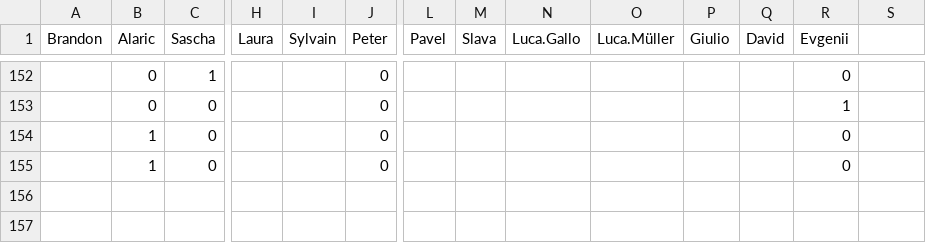
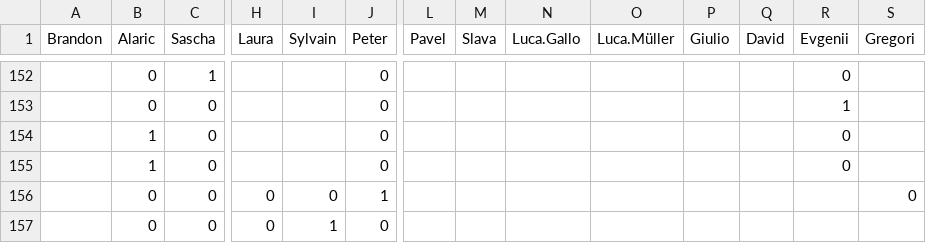
Before and after one commit to Gnthr96/durak-elo, a CSV file: durak.csv, drawn as a sheet; only a part is shown, gaps mark what is left out; rows hold the shown columns only; the diff names each change by its address in the sheet, - before the commit and + after, or states it on an @@ line.

```diff
--- a/durak.csv
+++ b/durak.csv
-S1: (empty)
+S1: Gregori
+row 156:  | 0 | 0 | 0 | 0 | 1 |  |  |  |  |  |  |  | 0
+row 157:  | 0 | 0 | 0 | 1 | 0
```
Also changed, not shown: 1 other file.
